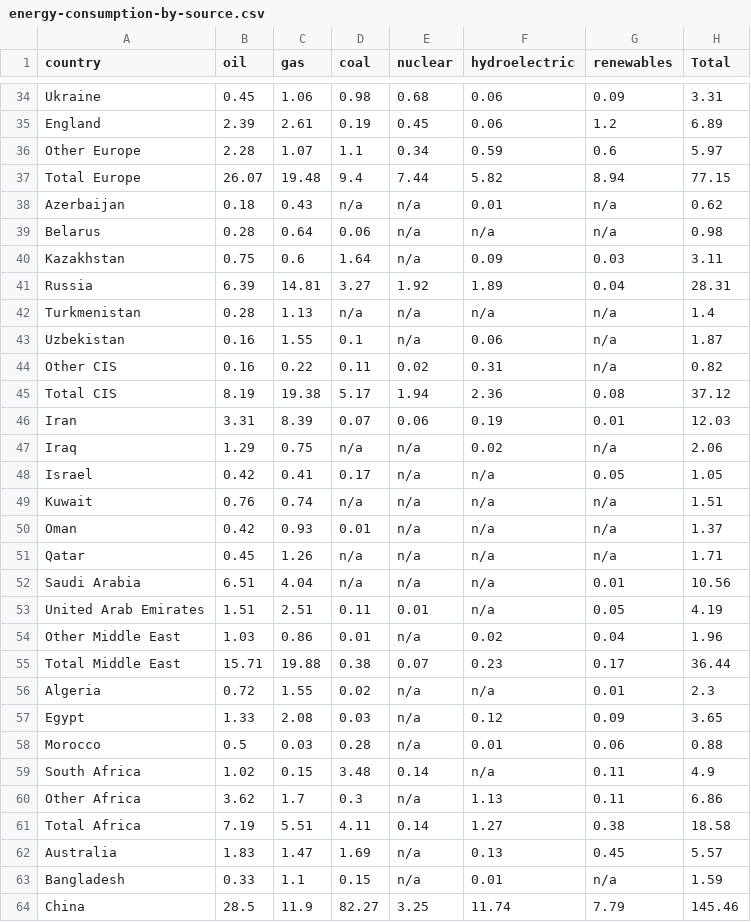
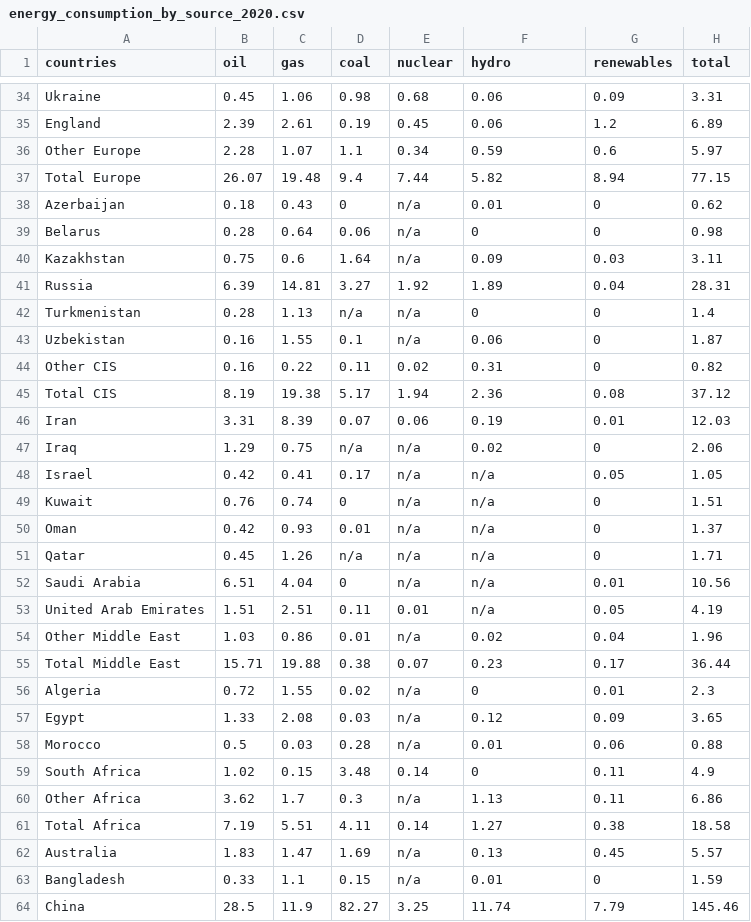
Before and after one commit to karanshah0206/COS30045, a CSV file: datasets/energy_consumption_by_source_2020.csv (was datasets/energy-consumption-by-source.csv), drawn as a sheet; only a part is shown, gaps mark what is left out; the diff covers the shown part only.

```diff
--- a/datasets/energy-consumption-by-source.csv
+++ b/datasets/energy_consumption_by_source_2020.csv
@@ -1 +1 @@
-country,oil,gas,coal,nuclear,hydroelectric,renewables,Total
+countries,oil,gas,coal,nuclear,hydro,renewables,total
@@ -37,17 +37,17 @@ Other Europe,2.28,1.07,1.1,0.34,0.59,0.6,5.97
 Total Europe,26.07,19.48,9.4,7.44,5.82,8.94,77.15
-Azerbaijan,0.18,0.43,n/a,n/a,0.01,n/a,0.62
-Belarus,0.28,0.64,0.06,n/a,n/a,n/a,0.98
+Azerbaijan,0.18,0.43,0,n/a,0.01,0,0.62
+Belarus,0.28,0.64,0.06,n/a,0,0,0.98
 Kazakhstan,0.75,0.6,1.64,n/a,0.09,0.03,3.11
 Russia,6.39,14.81,3.27,1.92,1.89,0.04,28.31
-Turkmenistan,0.28,1.13,n/a,n/a,n/a,n/a,1.4
-Uzbekistan,0.16,1.55,0.1,n/a,0.06,n/a,1.87
-Other CIS,0.16,0.22,0.11,0.02,0.31,n/a,0.82
+Turkmenistan,0.28,1.13,n/a,n/a,0,0,1.4
+Uzbekistan,0.16,1.55,0.1,n/a,0.06,0,1.87
+Other CIS,0.16,0.22,0.11,0.02,0.31,0,0.82
 Total CIS,8.19,19.38,5.17,1.94,2.36,0.08,37.12
 Iran,3.31,8.39,0.07,0.06,0.19,0.01,12.03
-Iraq,1.29,0.75,n/a,n/a,0.02,n/a,2.06
+Iraq,1.29,0.75,n/a,n/a,0.02,0,2.06
 Israel,0.42,0.41,0.17,n/a,n/a,0.05,1.05
-Kuwait,0.76,0.74,n/a,n/a,n/a,n/a,1.51
-Oman,0.42,0.93,0.01,n/a,n/a,n/a,1.37
-Qatar,0.45,1.26,n/a,n/a,n/a,n/a,1.71
-Saudi Arabia,6.51,4.04,n/a,n/a,n/a,0.01,10.56
+Kuwait,0.76,0.74,0,n/a,n/a,0,1.51
+Oman,0.42,0.93,0.01,n/a,n/a,0,1.37
+Qatar,0.45,1.26,n/a,n/a,n/a,0,1.71
+Saudi Arabia,6.51,4.04,0,n/a,n/a,0.01,10.56
 United Arab Emirates,1.51,2.51,0.11,0.01,n/a,0.05,4.19
@@ -55,6 +55,6 @@ Other Middle East,1.03,0.86,0.01,n/a,0.02,0.04,1.96
 Total Middle East,15.71,19.88,0.38,0.07,0.23,0.17,36.44
-Algeria,0.72,1.55,0.02,n/a,n/a,0.01,2.3
+Algeria,0.72,1.55,0.02,n/a,0,0.01,2.3
 Egypt,1.33,2.08,0.03,n/a,0.12,0.09,3.65
 Morocco,0.5,0.03,0.28,n/a,0.01,0.06,0.88
-South Africa,1.02,0.15,3.48,0.14,n/a,0.11,4.9
+South Africa,1.02,0.15,3.48,0.14,0,0.11,4.9
 Other Africa,3.62,1.7,0.3,n/a,1.13,0.11,6.86
@@ -62,3 +62,3 @@ Total Africa,7.19,5.51,4.11,0.14,1.27,0.38,18.58
 Australia,1.83,1.47,1.69,n/a,0.13,0.45,5.57
-Bangladesh,0.33,1.1,0.15,n/a,0.01,n/a,1.59
+Bangladesh,0.33,1.1,0.15,n/a,0.01,0,1.59
 China,28.5,11.9,82.27,3.25,11.74,7.79,145.46
```
Also changed, not shown: 8 edited cells elsewhere in this file, 9 other files.
